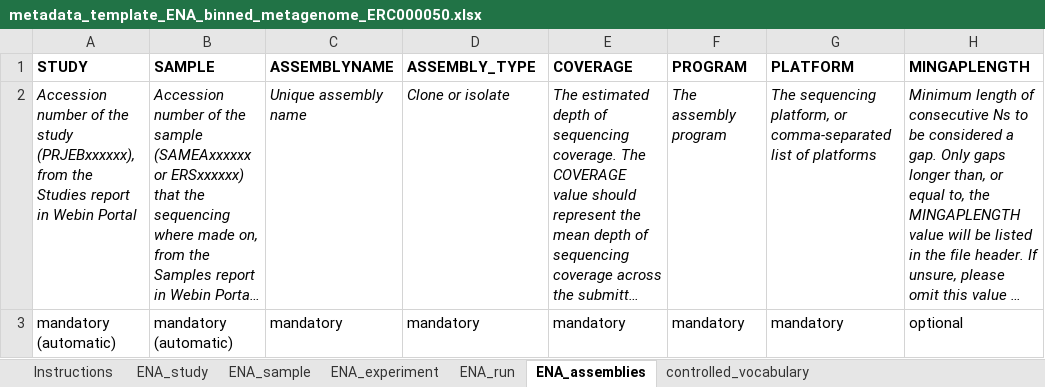
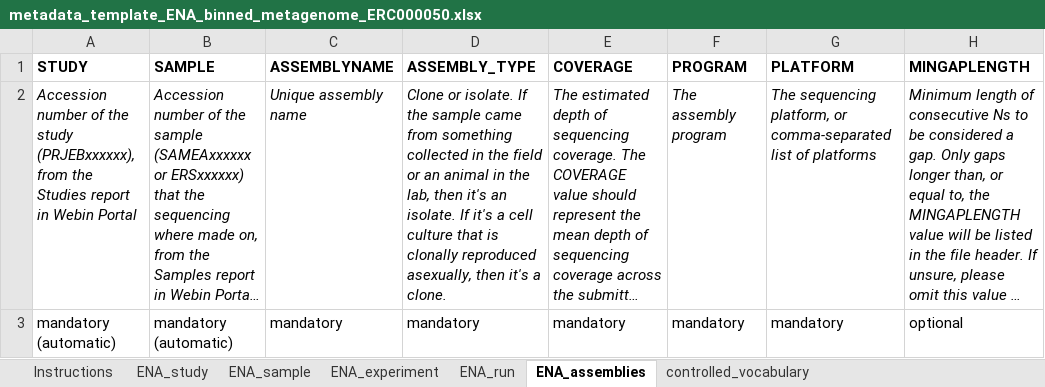
Before and after one commit to ScilifelabDataCentre/RDM-guidelines, an Excel workbook: content/meta-data-templates/metadata_template_ENA_binned_metagenome_ERC000050.xlsx, sheet ENA_assemblies, drawn as a sheet; only a part is shown; long unchanged cells end in …; values as stored, in another font and other column widths than the file's, no borders; charts and pictures not drawn; the diff names each change by its address in the sheet, - before the commit and + after, or states it on an @@ line.

Commit message:
Update metadata description
For each of the 4 ENA metadata templates, add clarification on what is meant by assembly_type value options

```diff
--- a/content/meta-data-templates/metadata_template_ENA_binned_metagenome_ERC000050.xlsx (sheet ENA_assemblies)
+++ b/content/meta-data-templates/metadata_template_ENA_binned_metagenome_ERC000050.xlsx (sheet ENA_assemblies)
-D2 (ASSEMBLY_TYPE): Clone or isolate
+D2 (ASSEMBLY_TYPE): Clone or isolate. If the sample came from something collected in the field or an animal in the lab, then it's an isolate. If it's a cell culture that is clonally reproduced asexually, then it's a clone.
```
Also changed, not shown: charts or pictures, content/meta-data-templates/metadata_template_default_ERC000011.xlsx, content/meta-data-templates/metadata_template_sewage_ERC000036.xlsx, 1 other file.
